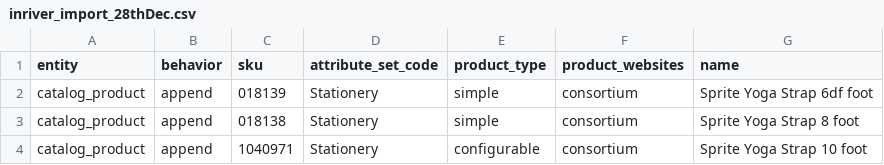
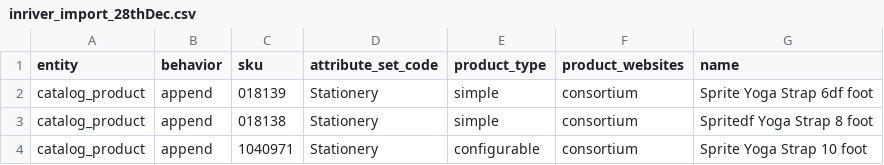
Before and after one commit to iamaravi/magelearn, a CSV file: inriver_import_28thDec.csv, drawn as a sheet.

Commit message:
Update inriver_import_28thDec.csv

```diff
--- a/inriver_import_28thDec.csv
+++ b/inriver_import_28thDec.csv
@@ -2,3 +2,3 @@ entity,behavior,sku,attribute_set_code,product_type,product_websites,name
 catalog_product,append,018139,Stationery,simple,consortium,Sprite Yoga Strap 6df foot
-catalog_product,append,018138,Stationery,simple,consortium,Sprite Yoga Strap 8 foot
+catalog_product,append,018138,Stationery,simple,consortium,Spritedf Yoga Strap 8 foot
 catalog_product,append,1040971,Stationery,configurable,consortium,Sprite Yoga Strap 10 foot
```
